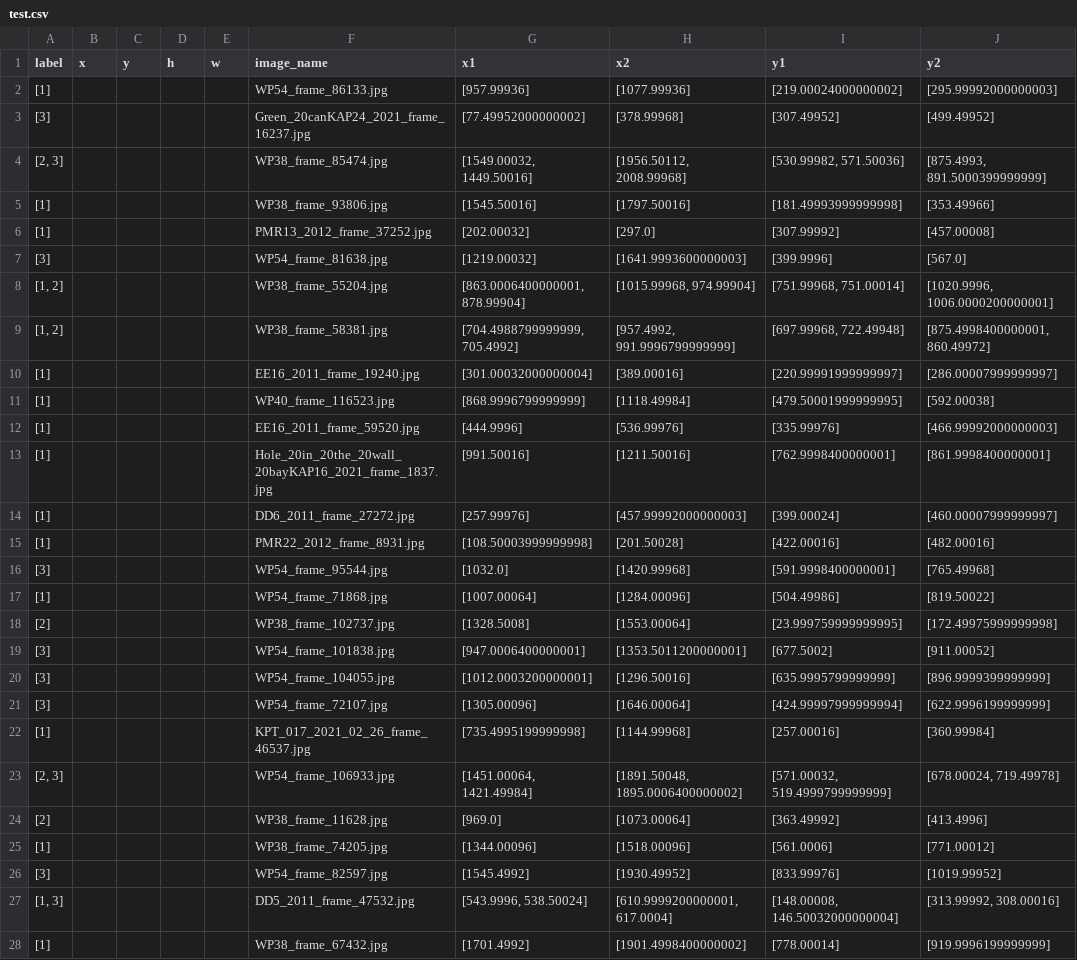
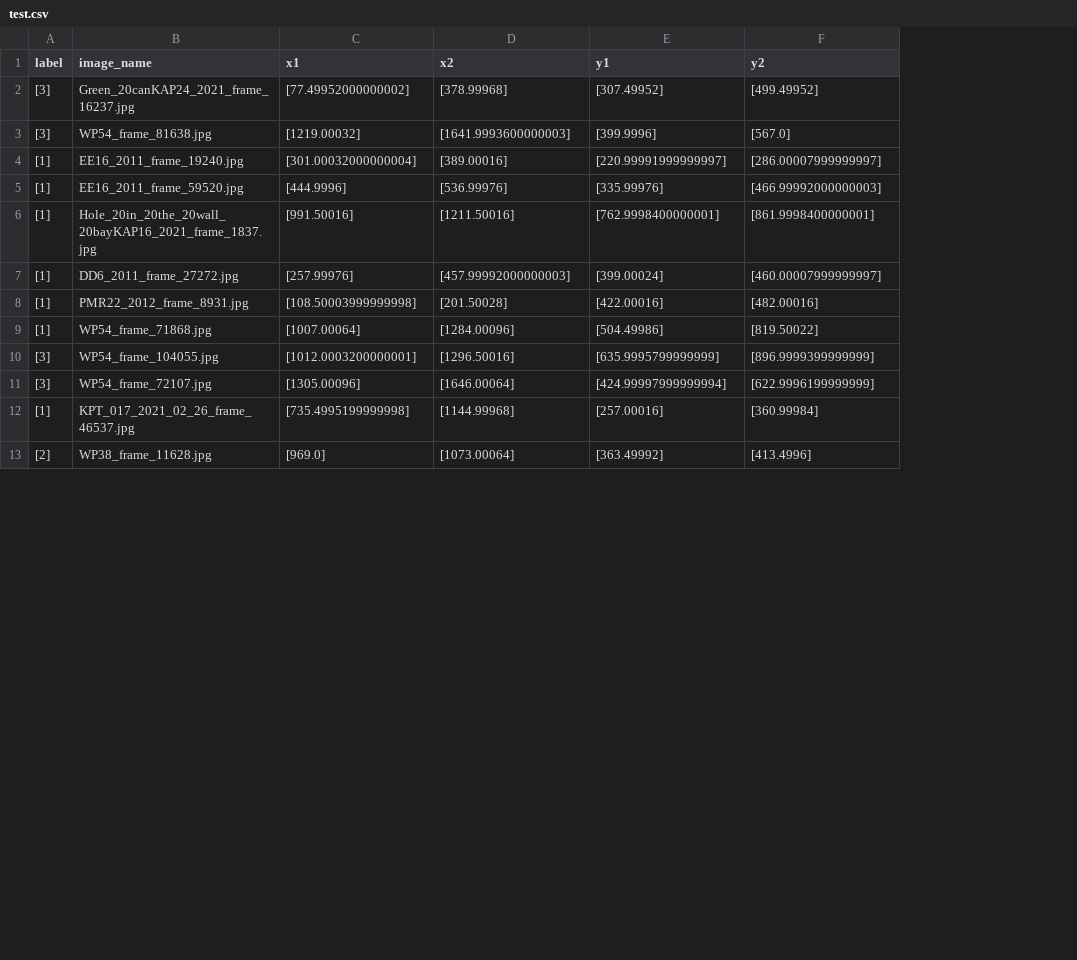
Before and after one commit to wildlifeai/FishDetection-FasterRCNN-project, a CSV file: data/output/test.csv, drawn as a sheet; only a part is shown; removed rows and columns are numbered as before the commit, all else as after; the diff covers the shown part only; the diff names each change by its address in the sheet, - before the commit and + after, or states it on an @@ line.

```diff
--- a/data/output/test.csv
+++ b/data/output/test.csv
-column B (x), empty
-column C (y), empty
-column D (h), empty
-column E (w), empty
-row 2: [1] |  |  |  |  | WP54_frame_86133.jpg | [957.99936] | [1077.99936] | [219.00024000000002] | [295.99992000000003]
-row 4: [2, 3] |  |  |  |  | WP38_frame_85474.jpg | [1549.00032, 1449.50016] | [1956.50112, 2008.99968] | [530.99982, 571.50036] | [875.4993, 891.5000399999999]
-row 5: [1] |  |  |  |  | WP38_frame_93806.jpg | [1545.50016] | [1797.50016] | [181.49993999999998] | [353.49966]
-row 6: [1] |  |  |  |  | PMR13_2012_frame_37252.jpg | [202.00032] | [297.0] | [307.99992] | [457.00008]
-row 8: [1, 2] |  |  |  |  | WP38_frame_55204.jpg | [863.0006400000001, 878.99904] | [1015.99968, 974.99904] | [751.99968, 751.00014] | [1020.9996, 1006.0000200000001]
-row 9: [1, 2] |  |  |  |  | WP38_frame_58381.jpg | [704.4988799999999, 705.4992] | [957.4992, 991.9996799999999] | [697.99968, 722.49948] | [875.4998400000001, 860.49972]
-row 11: [1] |  |  |  |  | WP40_frame_116523.jpg | [868.9996799999999] | [1118.49984] | [479.50001999999995] | [592.00038]
-row 16: [3] |  |  |  |  | WP54_frame_95544.jpg | [1032.0] | [1420.99968] | [591.9998400000001] | [765.49968]
-row 18: [2] |  |  |  |  | WP38_frame_102737.jpg | [1328.5008] | [1553.00064] | [23.999759999999995] | [172.49975999999998]
-row 19: [3] |  |  |  |  | WP54_frame_101838.jpg | [947.0006400000001] | [1353.5011200000001] | [677.5002] | [911.00052]
-row 23: [2, 3] |  |  |  |  | WP54_frame_106933.jpg | [1451.00064, 1421.49984] | [1891.50048, 1895.0006400000002] | [571.00032, 519.4999799999999] | [678.00024, 719.49978]
-row 25: [1] |  |  |  |  | WP38_frame_74205.jpg | [1344.00096] | [1518.00096] | [561.0006] | [771.00012]
-row 26: [3] |  |  |  |  | WP54_frame_82597.jpg | [1545.4992] | [1930.49952] | [833.99976] | [1019.99952]
-row 27: [1, 3] |  |  |  |  | DD5_2011_frame_47532.jpg | [543.9996, 538.50024] | [610.9999200000001, 617.0004] | [148.00008, 146.50032000000004] | [313.99992, 308.00016]
-row 28: [1] |  |  |  |  | WP38_frame_67432.jpg | [1701.4992] | [1901.4998400000002] | [778.00014] | [919.9996199999999]
```
Also changed, not shown: 7 added rows and 3 removed rows elsewhere in this file, data/output/train.csv, data/output/validation.csv, 4 other files.
